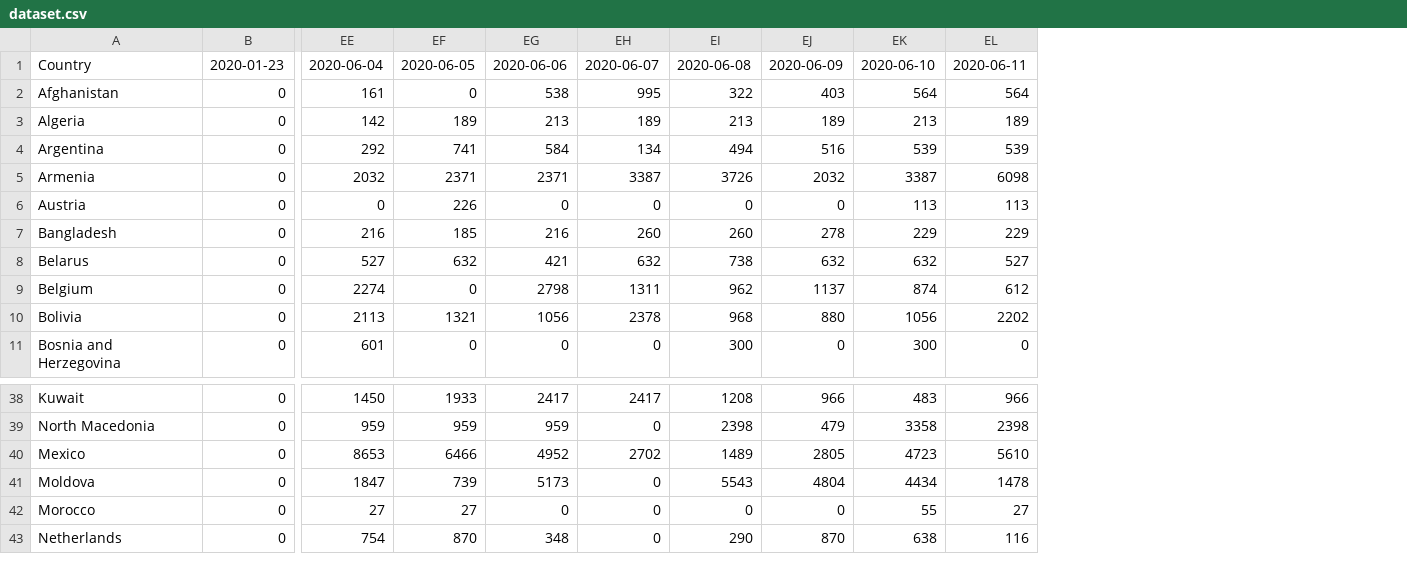
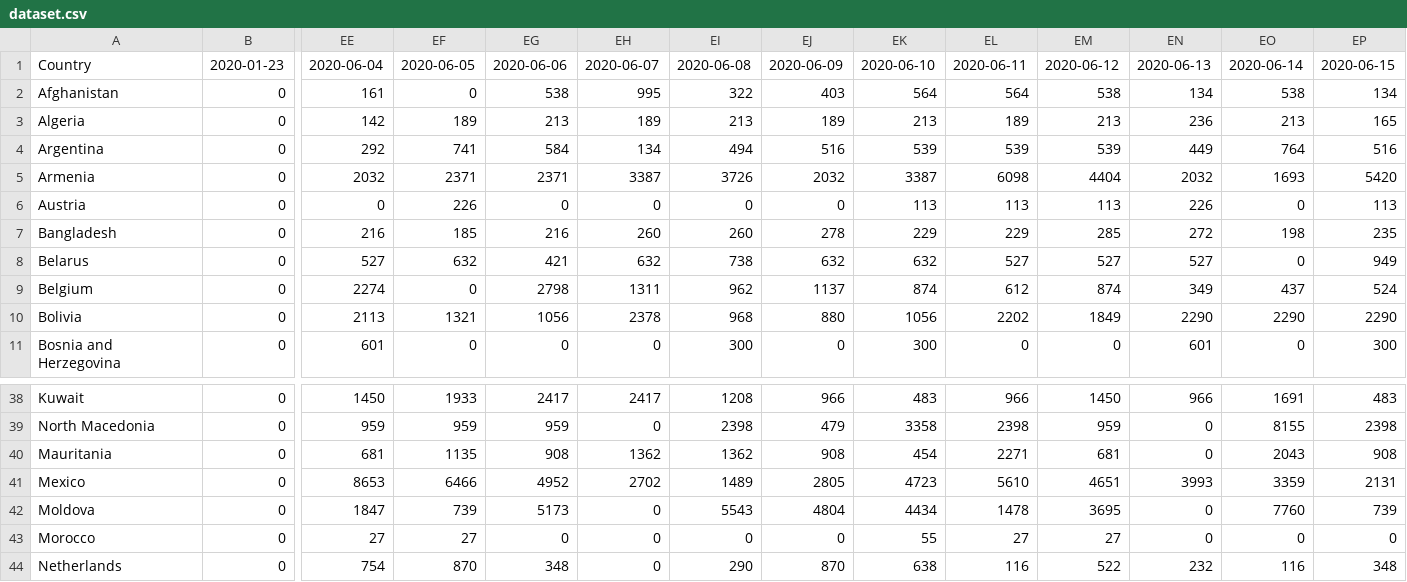
Before and after one commit to Benzhaomin/covid-ddpb, a CSV file: dataset.csv, drawn as a sheet; only a part is shown, gaps mark what is left out; rows hold the shown columns only; the diff names each change by its address in the sheet, - before the commit and + after, or states it on an @@ line.

```diff
--- a/dataset.csv
+++ b/dataset.csv
+column EM, rows 1-11: 2020-06-12 | 538 | 213 | 539 | 4404 | 113 | 285 | 527 | 874 | 1849 | 0; rows 38-39: 1450 | 959; rows 41-44: 4651 | 3695 | 27 | 522
+column EN, rows 1-11: 2020-06-13 | 134 | 236 | 449 | 2032 | 226 | 272 | 527 | 349 | 2290 | 601; rows 38-39: 966 | 0; rows 41-44: 3993 | 0 | 0 | 232
+column EO, rows 1-11: 2020-06-14 | 538 | 213 | 764 | 1693 | 0 | 198 | 0 | 437 | 2290 | 0; rows 38-39: 1691 | 8155; rows 41-44: 3359 | 7760 | 0 | 116
+column EP, rows 1-11: 2020-06-15 | 134 | 165 | 516 | 5420 | 113 | 235 | 949 | 524 | 2290 | 300; rows 38-39: 483 | 2398; rows 41-44: 2131 | 739 | 0 | 348
+row 40: Mauritania | 0 | 681 | 1135 | 908 | 1362 | 1362 | 908 | 454 | 2271 | 681 | 0 | 2043 | 908
```
Also changed, not shown: 2 other files.
